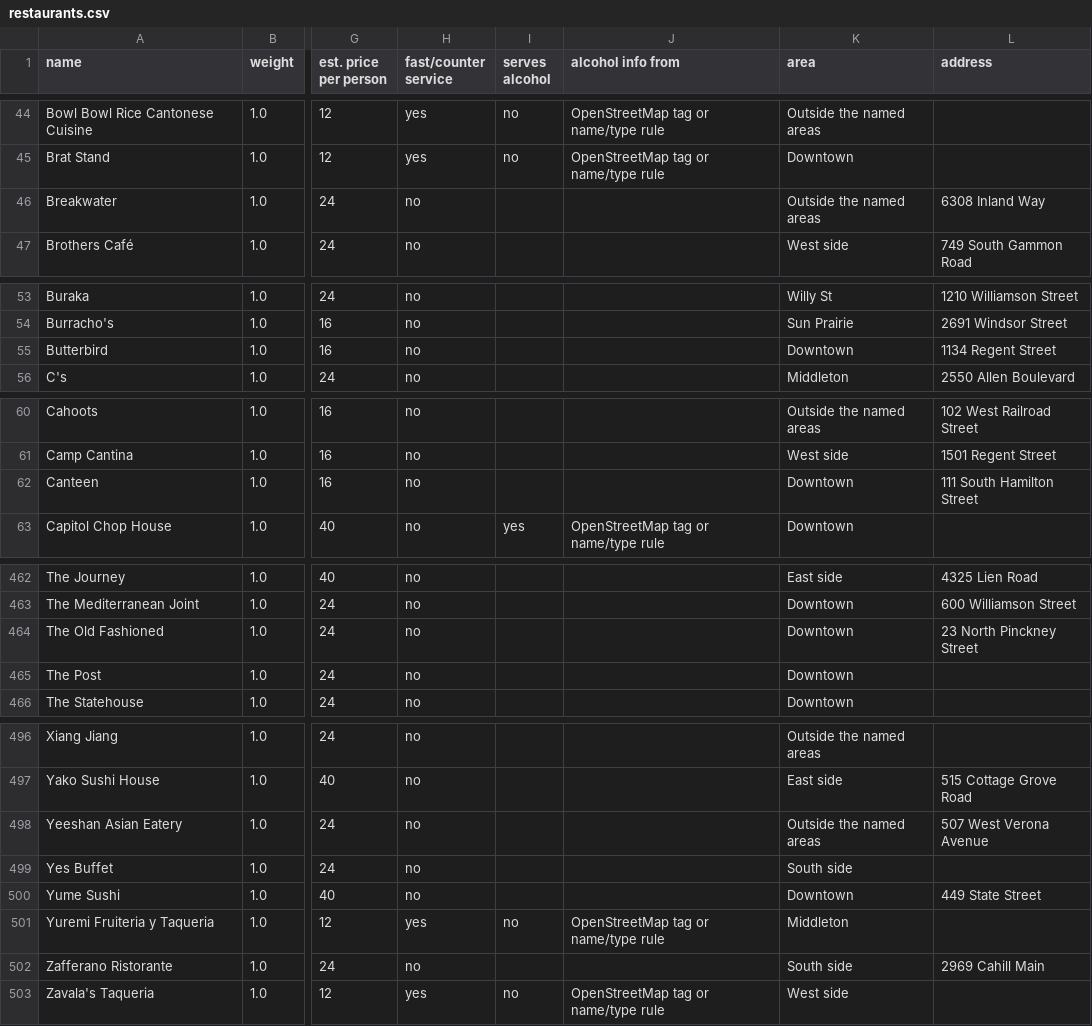
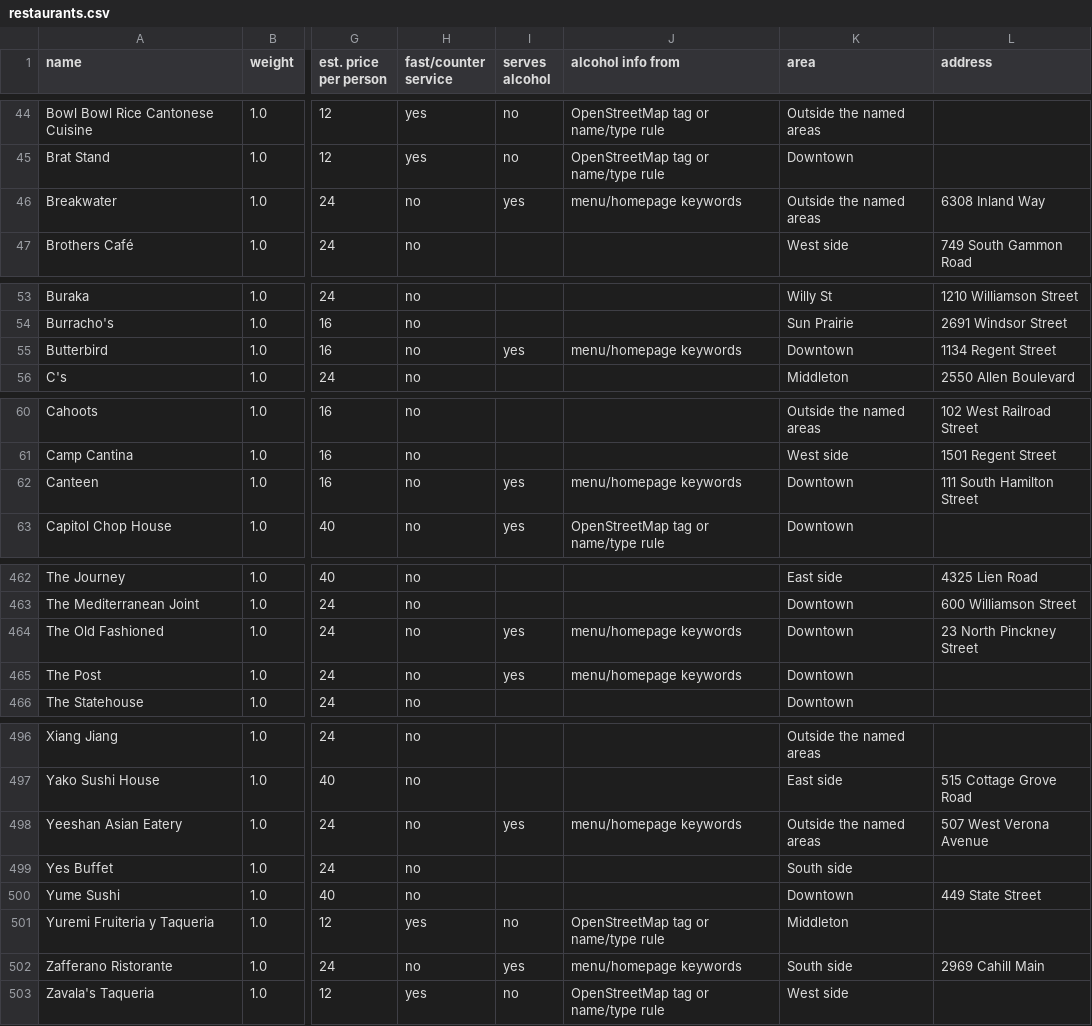
Before and after one commit to dwoods4032/MadisonPulse, a CSV file: data/sheets/restaurants.csv, drawn as a sheet; only a part is shown, gaps mark what is left out; the diff covers the shown part only; the diff names each change by its address in the sheet, - before the commit and + after, or states it on an @@ line.

```diff
--- a/data/sheets/restaurants.csv
+++ b/data/sheets/restaurants.csv
-I46 (serves alcohol): (empty)
+I46 (serves alcohol): yes
-J46 (alcohol info from): (empty)
+J46 (alcohol info from): menu/homepage keywords
-I55 (serves alcohol): (empty)
+I55 (serves alcohol): yes
-J55 (alcohol info from): (empty)
+J55 (alcohol info from): menu/homepage keywords
-I62 (serves alcohol): (empty)
+I62 (serves alcohol): yes
-J62 (alcohol info from): (empty)
+J62 (alcohol info from): menu/homepage keywords
-I464:I465 (serves alcohol): (empty)
+I464:I465 (serves alcohol): yes
-J464:J465 (alcohol info from): (empty)
+J464:J465 (alcohol info from): menu/homepage keywords
-I498 (serves alcohol): (empty)
+I498 (serves alcohol): yes
-J498 (alcohol info from): (empty)
+J498 (alcohol info from): menu/homepage keywords
-I502 (serves alcohol): (empty)
+I502 (serves alcohol): yes
-J502 (alcohol info from): (empty)
+J502 (alcohol info from): menu/homepage keywords
```
Also changed, not shown: 66 edited cells elsewhere in this file, data/sheets/bars_venues.csv, 7 other files.
